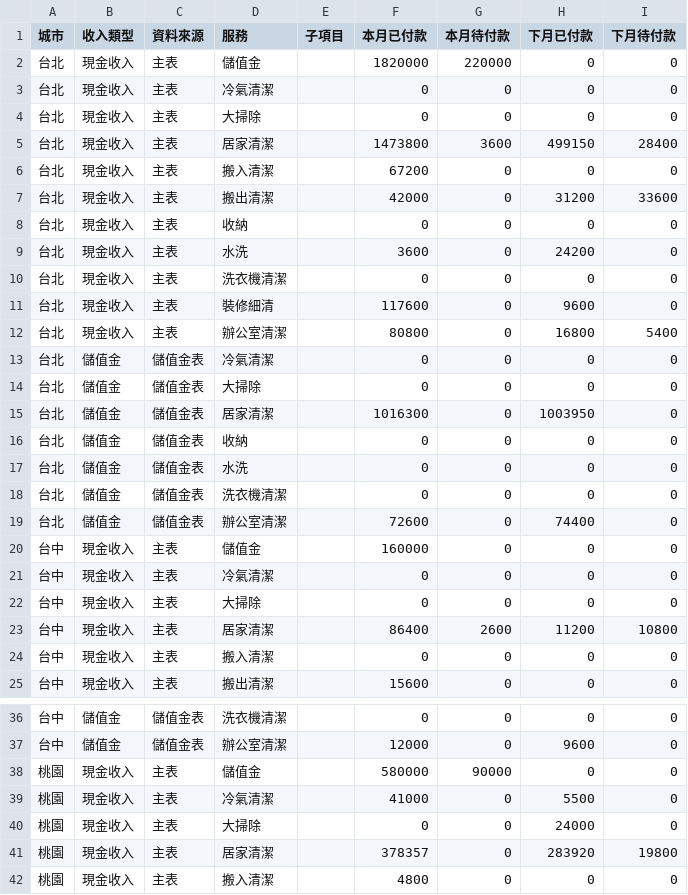
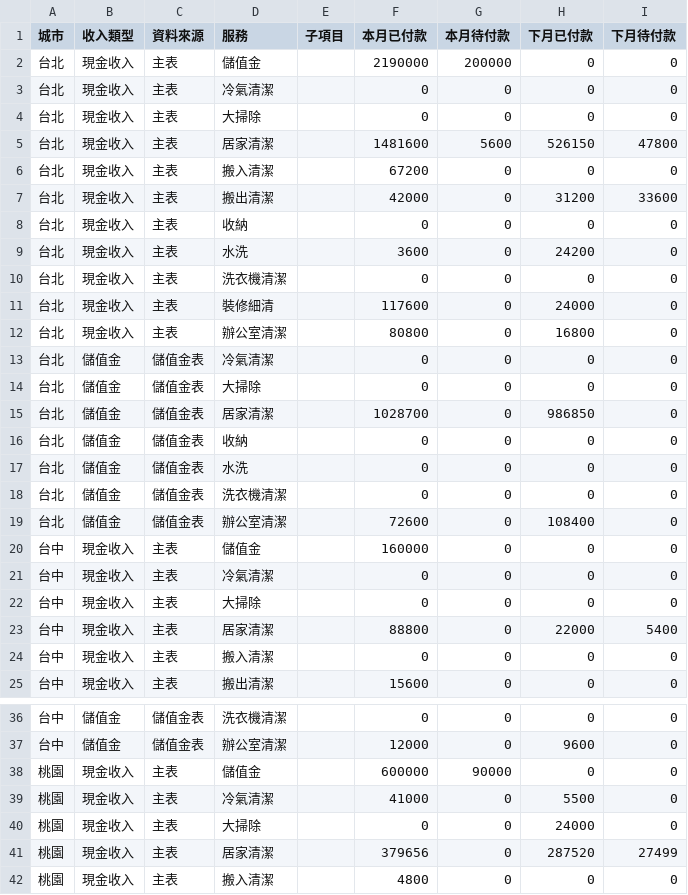
Before and after one commit to jenny-smart/tool-system, a CSV file: dashboard_data/latest/df1.csv, drawn as a sheet; only a part is shown, gaps mark what is left out; the diff covers the shown part only.

```diff
--- a/dashboard_data/latest/df1.csv
+++ b/dashboard_data/latest/df1.csv
@@ -1,6 +1,6 @@
 城市,收入類型,資料來源,服務,子項目,本月已付款,本月待付款,下月已付款,下月待付款
-台北,現金收入,主表,儲值金,,1820000,220000,0,0
+台北,現金收入,主表,儲值金,,2190000,200000,0,0
 台北,現金收入,主表,冷氣清潔,,0,0,0,0
 台北,現金收入,主表,大掃除,,0,0,0,0
-台北,現金收入,主表,居家清潔,,1473800,3600,499150,28400
+台北,現金收入,主表,居家清潔,,1481600,5600,526150,47800
 台北,現金收入,主表,搬入清潔,,67200,0,0,0
@@ -10,7 +10,7 @@
 台北,現金收入,主表,洗衣機清潔,,0,0,0,0
-台北,現金收入,主表,裝修細清,,117600,0,9600,0
-台北,現金收入,主表,辦公室清潔,,80800,0,16800,5400
+台北,現金收入,主表,裝修細清,,117600,0,24000,0
+台北,現金收入,主表,辦公室清潔,,80800,0,16800,0
 台北,儲值金,儲值金表,冷氣清潔,,0,0,0,0
 台北,儲值金,儲值金表,大掃除,,0,0,0,0
-台北,儲值金,儲值金表,居家清潔,,1016300,0,1003950,0
+台北,儲值金,儲值金表,居家清潔,,1028700,0,986850,0
 台北,儲值金,儲值金表,收納,,0,0,0,0
@@ -18,3 +18,3 @@
 台北,儲值金,儲值金表,洗衣機清潔,,0,0,0,0
-台北,儲值金,儲值金表,辦公室清潔,,72600,0,74400,0
+台北,儲值金,儲值金表,辦公室清潔,,72600,0,108400,0
 台中,現金收入,主表,儲值金,,160000,0,0,0
@@ -22,3 +22,3 @@
 台中,現金收入,主表,大掃除,,0,0,0,0
-台中,現金收入,主表,居家清潔,,86400,2600,11200,10800
+台中,現金收入,主表,居家清潔,,88800,0,22000,5400
 台中,現金收入,主表,搬入清潔,,0,0,0,0
@@ -37,6 +37,6 @@
 台中,儲值金,儲值金表,辦公室清潔,,12000,0,9600,0
-桃園,現金收入,主表,儲值金,,580000,90000,0,0
+桃園,現金收入,主表,儲值金,,600000,90000,0,0
 桃園,現金收入,主表,冷氣清潔,,41000,0,5500,0
 桃園,現金收入,主表,大掃除,,0,0,24000,0
-桃園,現金收入,主表,居家清潔,,378357,0,283920,19800
+桃園,現金收入,主表,居家清潔,,379656,0,287520,27499
 桃園,現金收入,主表,搬入清潔,,4800,0,0,0
```
Also changed, not shown: 6 edited cells elsewhere in this file, dashboard_data/latest/daily_df.csv, dashboard_data/latest/df2.csv, 6 other files.
